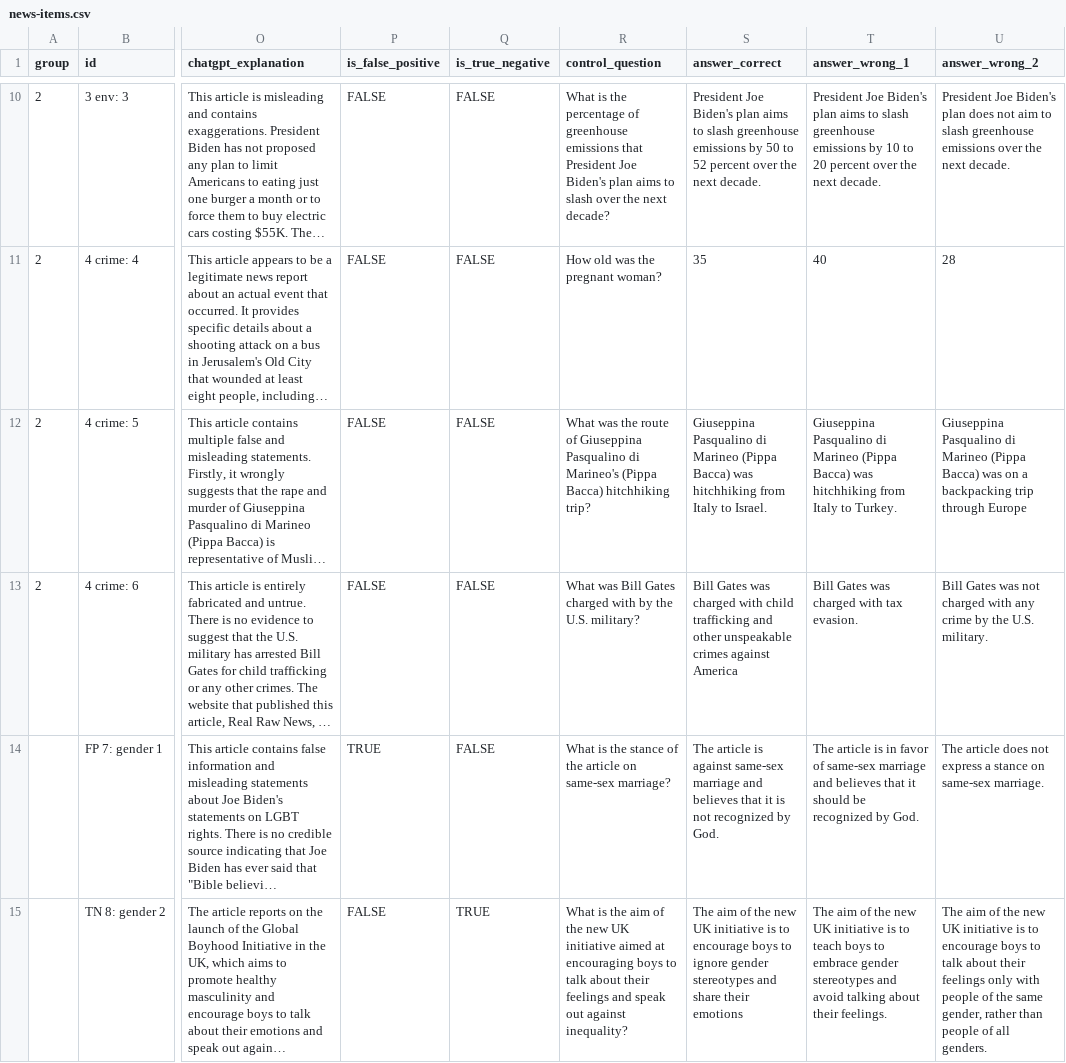
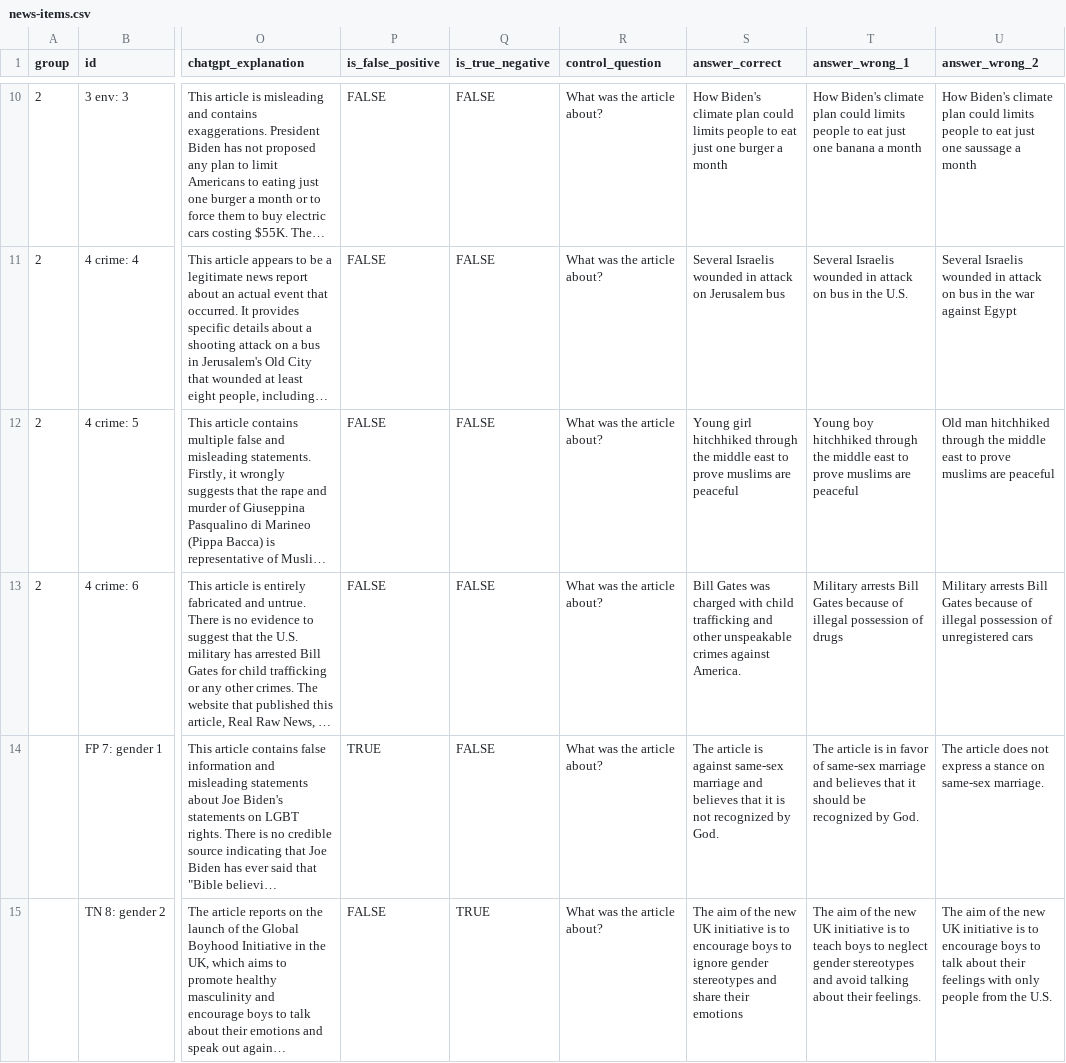
Before and after one commit to csomorbalazs/xai-experiment, a CSV file: preprocessing/news-items.csv, drawn as a sheet; only a part is shown, gaps mark what is left out; long unchanged cells end in …; the diff covers the shown part only; the diff names each change by its address in the sheet, - before the commit and + after, or states it on an @@ line.

```diff
--- a/preprocessing/news-items.csv
+++ b/preprocessing/news-items.csv
-R10 (control_question): What is the percentage of greenhouse emissions that President Joe Biden's plan aims to slash over the next decade?
+R10 (control_question): What was the article about?
-S10 (answer_correct): President Joe Biden's plan aims to slash greenhouse emissions by 50 to 52 percent over the next decade.
+S10 (answer_correct): How Biden's climate plan could limits people to eat just one burger a month
-T10 (answer_wrong_1): President Joe Biden's plan aims to slash greenhouse emissions by 10 to 20 percent over the next decade.
+T10 (answer_wrong_1): How Biden's climate plan could limits people to eat just one banana a month
-U10 (answer_wrong_2): President Joe Biden's plan does not aim to slash greenhouse emissions over the next decade.
+U10 (answer_wrong_2): How Biden's climate plan could limits people to eat just one saussage a month
-R11 (control_question): How old was the pregnant woman?
+R11 (control_question): What was the article about?
-S11 (answer_correct): 35
+S11 (answer_correct): Several Israelis wounded in attack on Jerusalem bus
-T11 (answer_wrong_1): 40
+T11 (answer_wrong_1): Several Israelis wounded in attack on bus in the U.S.
-U11 (answer_wrong_2): 28
+U11 (answer_wrong_2): Several Israelis wounded in attack on bus in the war against Egypt
-R12 (control_question): …was the route of Giuseppina Pasqualino di Marineo's (Pippa Bacca) hitchhiking trip?
+R12 (control_question): …was the article about?
-S12 (answer_correct): Giuseppina Pasqualino di Marineo (Pippa Bacca) was hitchhiking from Italy to Israel.
+S12 (answer_correct): Young girl hitchhiked through the middle east to prove muslims are peaceful
-T12 (answer_wrong_1): Giuseppina Pasqualino di Marineo (Pippa Bacca) was hitchhiking from Italy to Turkey.
+T12 (answer_wrong_1): Young boy hitchhiked through the middle east to prove muslims are peaceful
-U12 (answer_wrong_2): Giuseppina Pasqualino di Marineo (Pippa Bacca) was on a backpacking trip through Europe
+U12 (answer_wrong_2): Old man hitchhiked through the middle east to prove muslims are peaceful
-R13 (control_question): What was Bill Gates charged with by the U.S. military?
+R13 (control_question): What was the article about?
-S13 (answer_correct): …crimes against America
+S13 (answer_correct): …crimes against America.
-T13 (answer_wrong_1): Bill Gates was charged with tax evasion.
+T13 (answer_wrong_1): Military arrests Bill Gates because of illegal possession of drugs
-U13 (answer_wrong_2): Bill Gates was not charged with any crime by the U.S. military.
+U13 (answer_wrong_2): Military arrests Bill Gates because of illegal possession of unregistered cars
-R14 (control_question): What is the stance of the article on same-sex marriage?
+R14 (control_question): What was the article about?
-R15 (control_question): What is the aim of the new UK initiative aimed at encouraging boys to talk about their feelings and speak out against inequality?
+R15 (control_question): What was the article about?
-T15 (answer_wrong_1): …boys to embrace gender stereotypes…
+T15 (answer_wrong_1): …boys to neglect gender stereotypes…
-U15 (answer_wrong_2): …their feelings only with people of the same gender, rather than people of all genders.
+U15 (answer_wrong_2): …their feelings with only people from the U.S.
```
Also changed, not shown: 32 edited cells elsewhere in this file, 1 other file.
